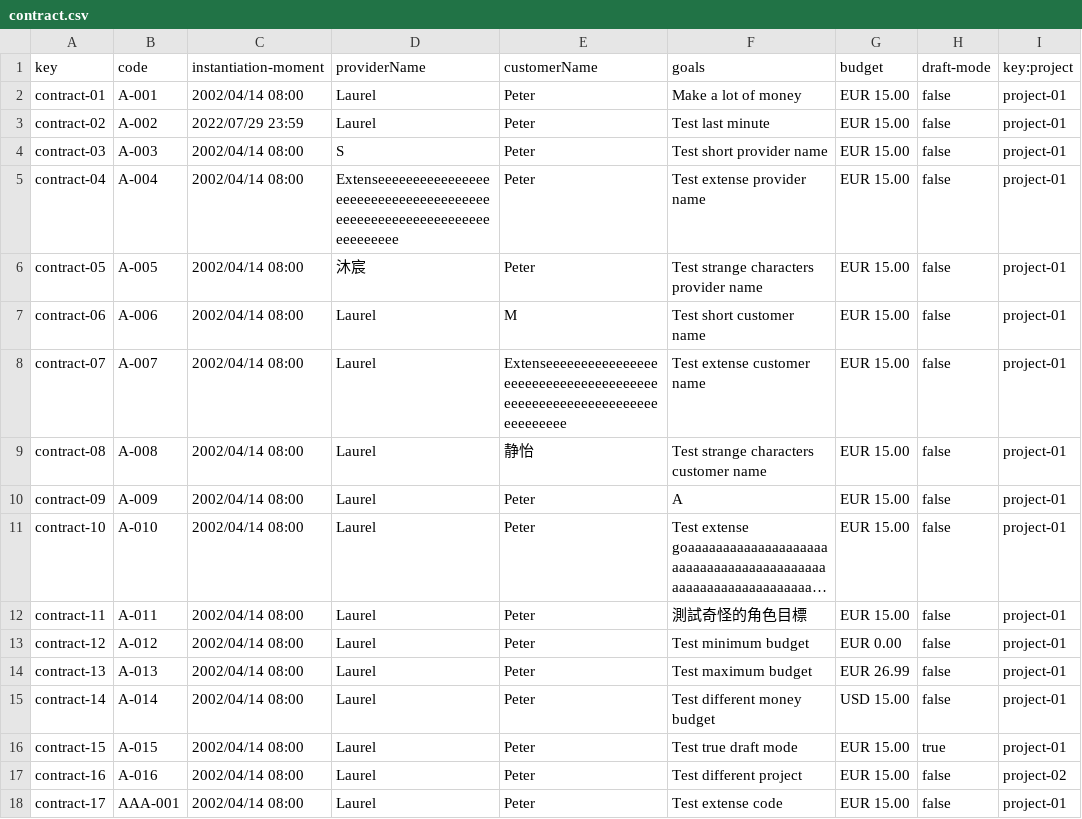
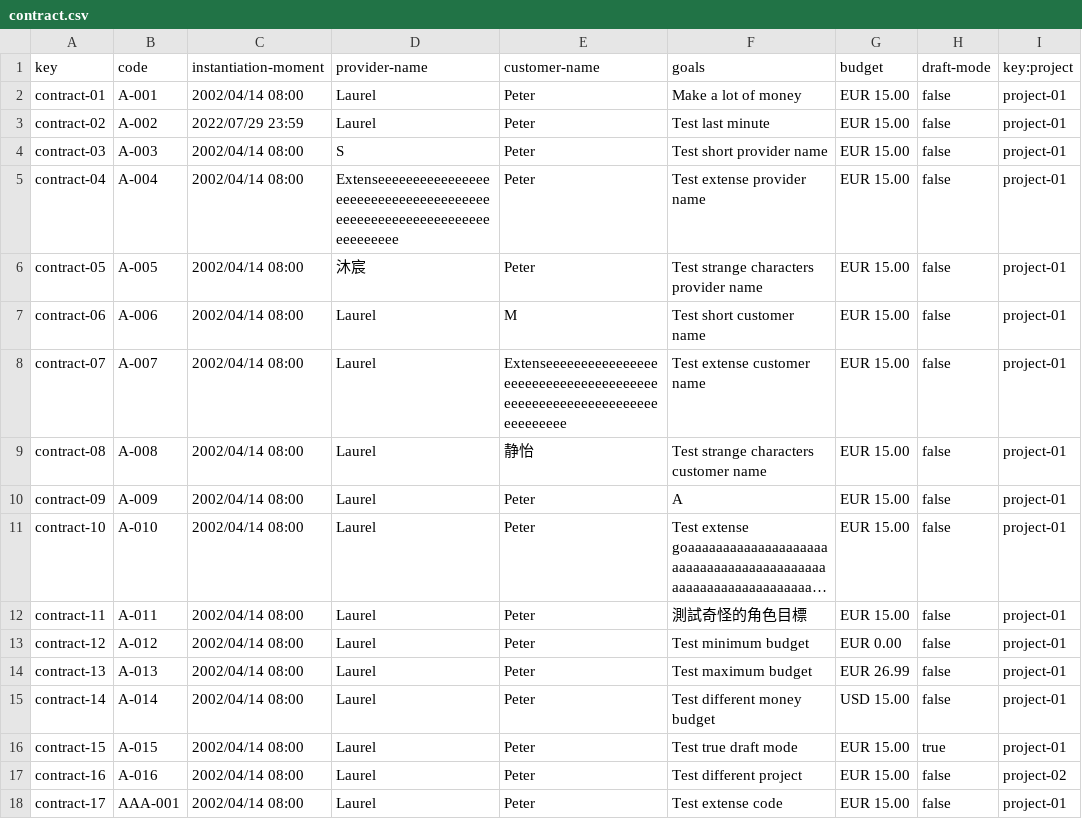
Before and after one commit to vicgrabru/Acme-SF-D02, a CSV file: src/main/webapp/WEB-INF/resources/sample-data/contract.csv, drawn as a sheet; long unchanged cells end in ….

```diff
--- a/src/main/webapp/WEB-INF/resources/sample-data/contract.csv
+++ b/src/main/webapp/WEB-INF/resources/sample-data/contract.csv
@@ -1,2 +1,2 @@
-key,code,instantiation-moment,providerName,customerName,goals,budget,draft-mode,key:project
+key,code,instantiation-moment,provider-name,customer-name,goals,budget,draft-mode,key:project
 contract-01,A-001,2002/04/14 08:00,Laurel,Peter,Make a lot of money,EUR 15.00,false,project-01
```
Also changed, not shown: src/main/webapp/WEB-INF/resources/sample-data/audit-record.csv, src/main/webapp/WEB-INF/resources/sample-data/audit.csv, 7 other files.
